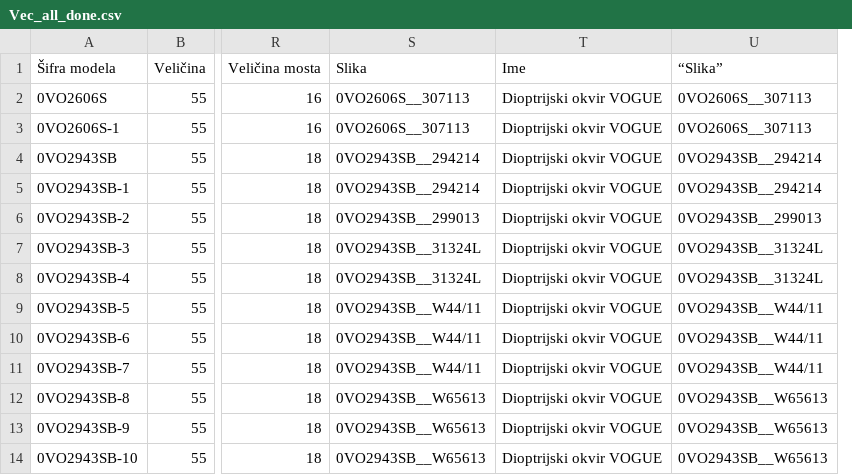
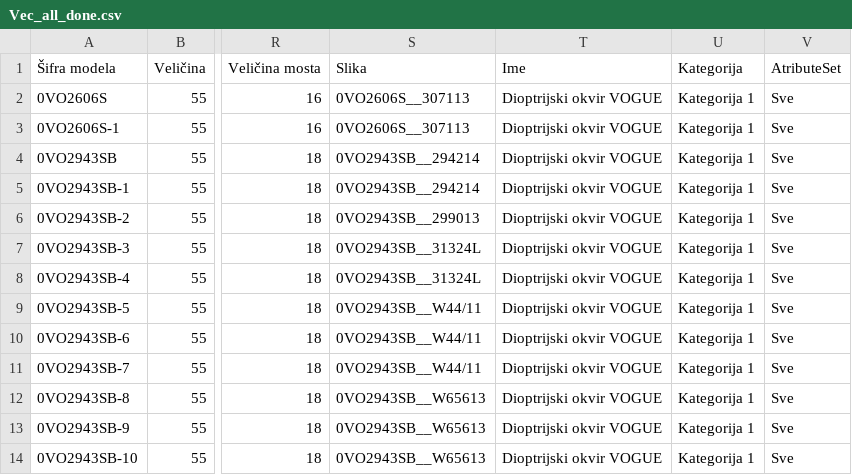
Before and after one commit to vedranbasic/vedran-hosting-stuff, a CSV file: Vec_all_done.csv, drawn as a sheet; only a part is shown, gaps mark what is left out; removed rows and columns are numbered as before the commit, all else as after; the diff names each change by its address in the sheet, - before the commit and + after, or states it on an @@ line.

Commit message:
Add files via upload

```diff
--- a/Vec_all_done.csv
+++ b/Vec_all_done.csv
-column U (“Slika”), rows 2-14: 0VO2606S__307113 | 0VO2606S__307113 | 0VO2943SB__294214 | 0VO2943SB__294214 | 0VO2943SB__299013 | 0VO2943SB__31324L | 0VO2943SB__31324L | 0VO2943SB__W44/11 | 0VO2943SB__W44/11 | 0VO2943SB__W44/11 | 0VO2943SB__W65613 | 0VO2943SB__W65613 | 0VO2943SB__W65613
+column U (Kategorija), rows 2-14: all Kategorija 1
+column V (AtributeSet), rows 2-14: all Sve
```
